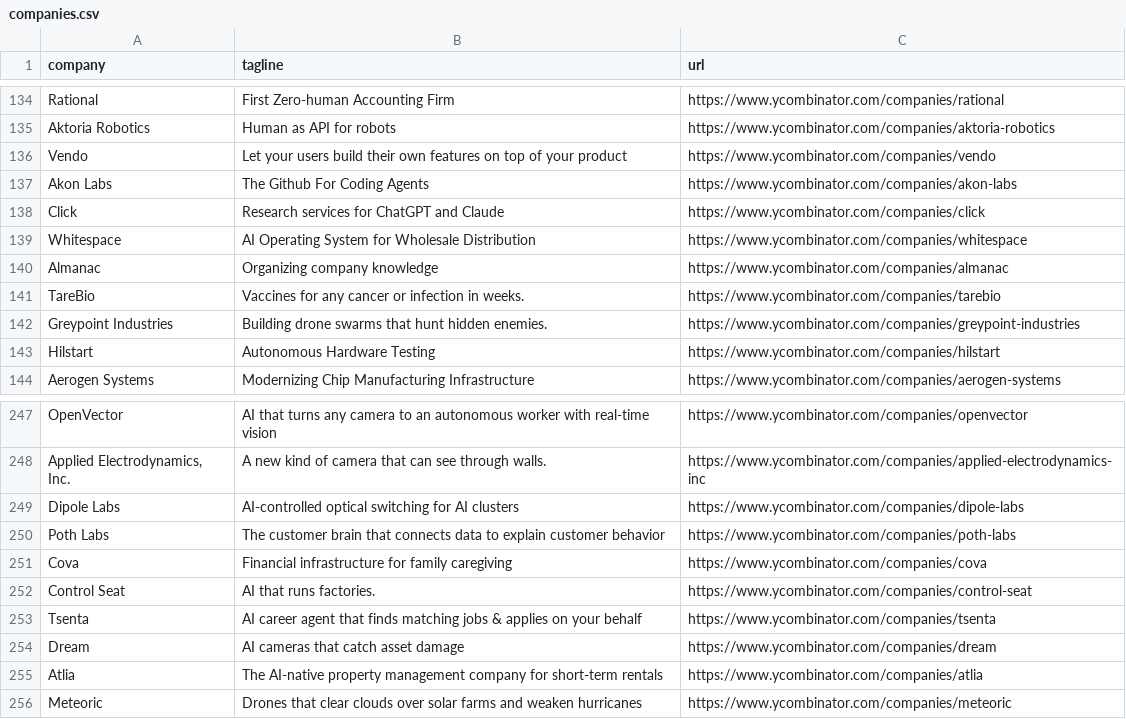
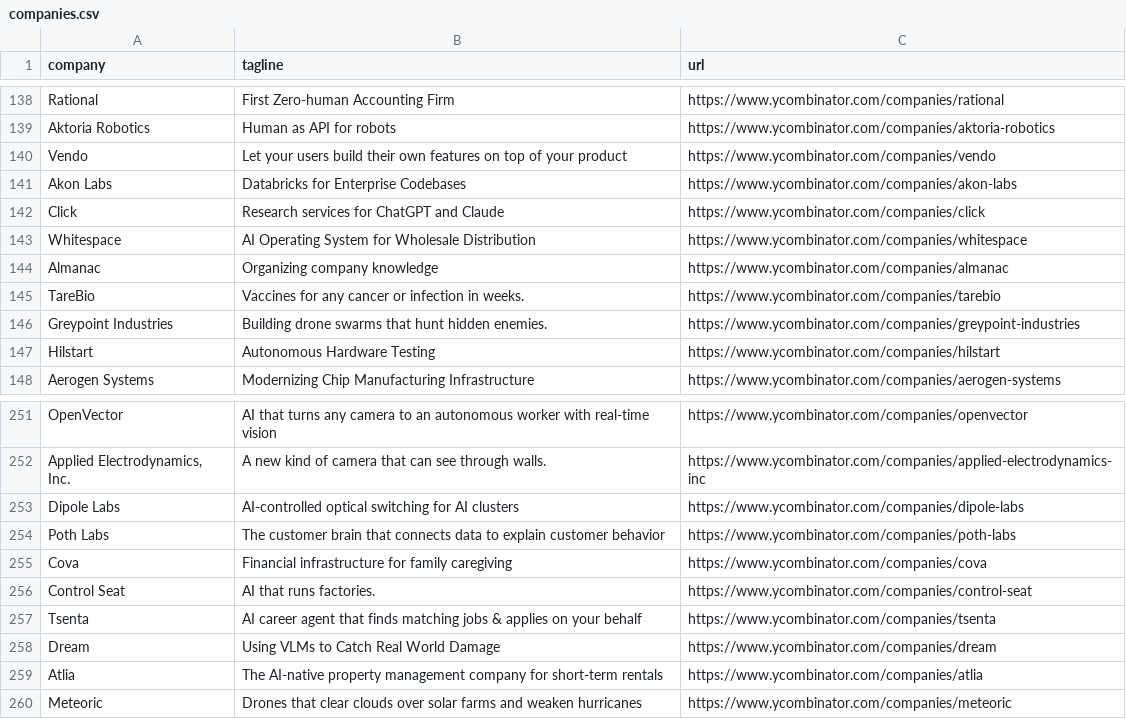
Before and after one commit to mcottle1/yc-updates, a CSV file: companies.csv, drawn as a sheet; only a part is shown, gaps mark what is left out; the diff covers the shown part only.

```diff
--- a/companies.csv
+++ b/companies.csv
@@ -136,3 +140,3 @@ Aktoria Robotics,Human as API for robots,https://www.ycombinator.com/companies/a
 Vendo,Let your users build their own features on top of your product,https://www.ycombinator.com/companies/vendo
-Akon Labs,The Github For Coding Agents,https://www.ycombinator.com/companies/akon-labs
+Akon Labs,Databricks for Enterprise Codebases,https://www.ycombinator.com/companies/akon-labs
 Click,Research services for ChatGPT and Claude,https://www.ycombinator.com/companies/click
@@ -253,3 +257,3 @@ Control Seat,AI that runs factories.,https://www.ycombinator.com/companies/contr
 Tsenta,AI career agent that finds matching jobs & applies on your behalf,https://www.ycombinator.com/companies/tsenta
-Dream,AI cameras that catch asset damage,https://www.ycombinator.com/companies/dream
+Dream,Using VLMs to Catch Real World Damage,https://www.ycombinator.com/companies/dream
 Atlia,The AI-native property management company for short-term rentals,https://www.ycombinator.com/companies/atlia
```
Also changed, not shown: 5 added rows, 1 removed row and 4 edited cells elsewhere in this file.
